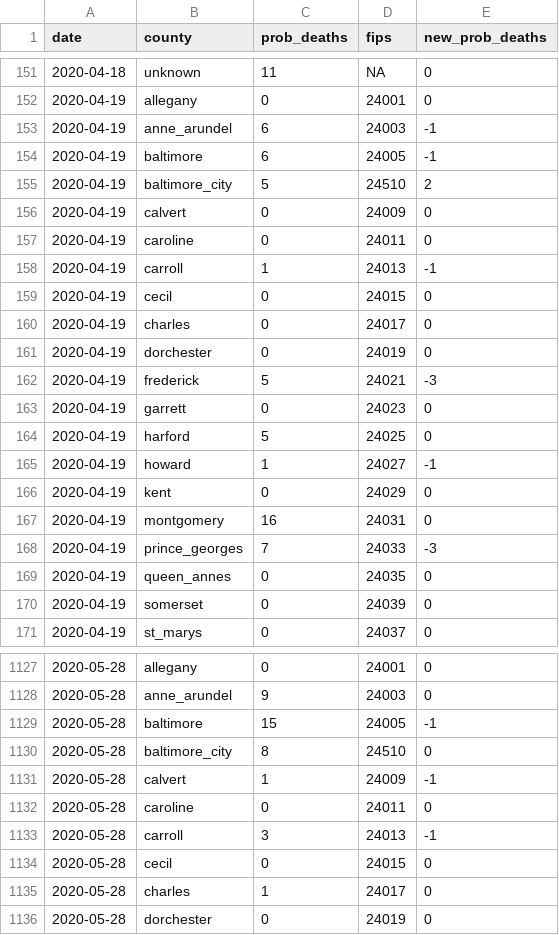
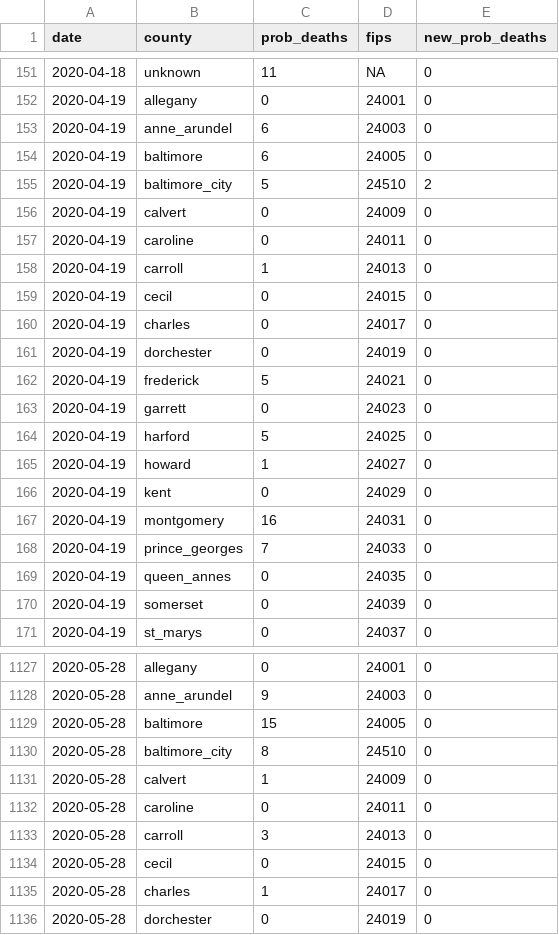
Before and after one commit to prayaggordy/D3-covid-map, a CSV file: data/md_counties_prob_deaths.csv, drawn as a sheet; only a part is shown, gaps mark what is left out; the diff covers the shown part only.

```diff
--- a/data/md_counties_prob_deaths.csv
+++ b/data/md_counties_prob_deaths.csv
@@ -152,4 +152,4 @@ date,county,prob_deaths,fips,new_prob_deaths
 2020-04-19,allegany,0,24001,0
-2020-04-19,anne_arundel,6,24003,-1
-2020-04-19,baltimore,6,24005,-1
+2020-04-19,anne_arundel,6,24003,0
+2020-04-19,baltimore,6,24005,0
 2020-04-19,baltimore_city,5,24510,2
@@ -157,3 +157,3 @@ date,county,prob_deaths,fips,new_prob_deaths
 2020-04-19,caroline,0,24011,0
-2020-04-19,carroll,1,24013,-1
+2020-04-19,carroll,1,24013,0
 2020-04-19,cecil,0,24015,0
@@ -161,9 +161,9 @@ date,county,prob_deaths,fips,new_prob_deaths
 2020-04-19,dorchester,0,24019,0
-2020-04-19,frederick,5,24021,-3
+2020-04-19,frederick,5,24021,0
 2020-04-19,garrett,0,24023,0
 2020-04-19,harford,5,24025,0
-2020-04-19,howard,1,24027,-1
+2020-04-19,howard,1,24027,0
 2020-04-19,kent,0,24029,0
 2020-04-19,montgomery,16,24031,0
-2020-04-19,prince_georges,7,24033,-3
+2020-04-19,prince_georges,7,24033,0
 2020-04-19,queen_annes,0,24035,0
@@ -1128,7 +1128,7 @@ date,county,prob_deaths,fips,new_prob_deaths
 2020-05-28,anne_arundel,9,24003,0
-2020-05-28,baltimore,15,24005,-1
+2020-05-28,baltimore,15,24005,0
 2020-05-28,baltimore_city,8,24510,0
-2020-05-28,calvert,1,24009,-1
+2020-05-28,calvert,1,24009,0
 2020-05-28,caroline,0,24011,0
-2020-05-28,carroll,3,24013,-1
+2020-05-28,carroll,3,24013,0
 2020-05-28,cecil,0,24015,0
```
Also changed, not shown: 87 edited cells elsewhere in this file, data/md_counties_cases.csv, data/md_counties_deaths.csv, 3 other files.
